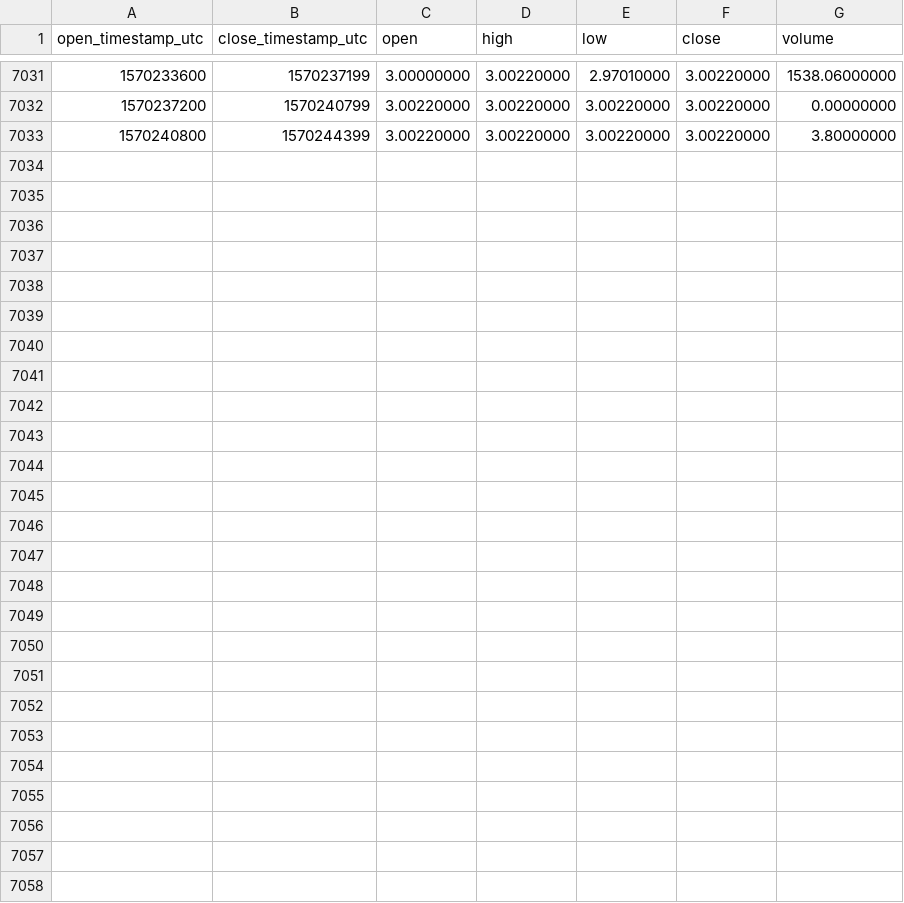
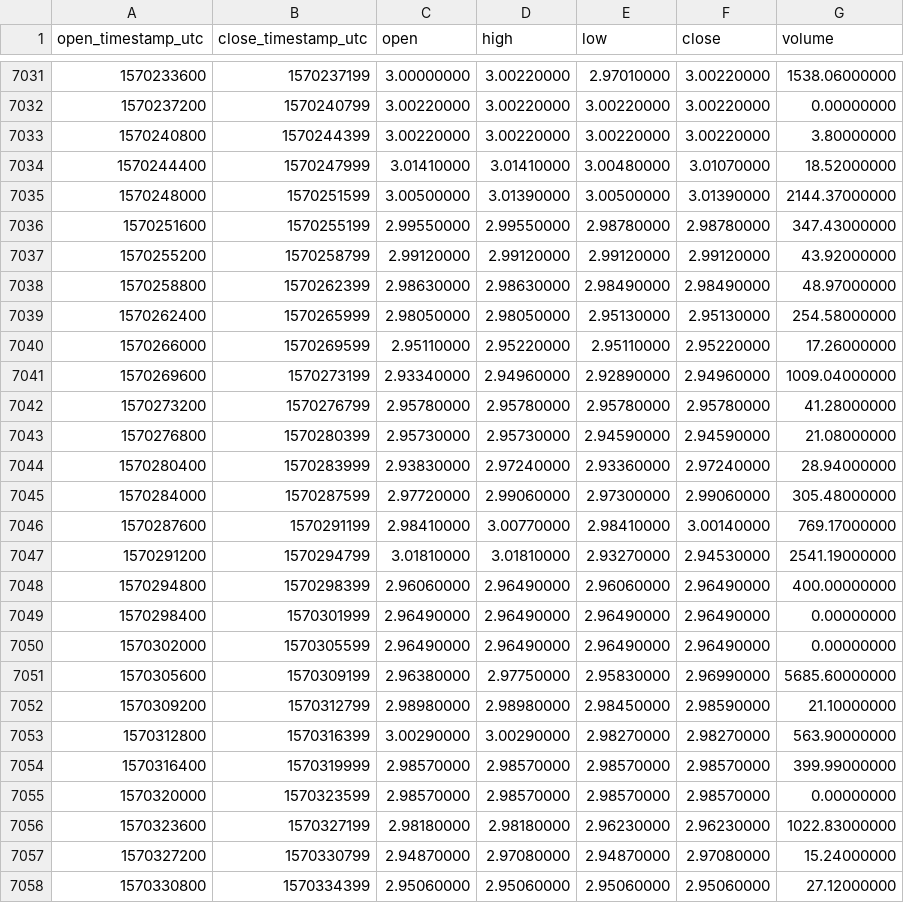
Before and after one commit to cryptobigbro/binance-EOSUSDC, a CSV file: binance-EOSUSDC-1h.csv, drawn as a sheet; only a part is shown, gaps mark what is left out.

Commit message:
Update OHLCV data.

```diff
--- a/binance-EOSUSDC-1h.csv
+++ b/binance-EOSUSDC-1h.csv
@@ -7033 +7033,26 @@ open_timestamp_utc,close_timestamp_utc,open,high,low,close,volume
 1570240800,1570244399,3.00220000,3.00220000,3.00220000,3.00220000,3.80000000
+1570244400,1570247999,3.01410000,3.01410000,3.00480000,3.01070000,18.52000000
+1570248000,1570251599,3.00500000,3.01390000,3.00500000,3.01390000,2144.37000000
+1570251600,1570255199,2.99550000,2.99550000,2.98780000,2.98780000,347.43000000
+1570255200,1570258799,2.99120000,2.99120000,2.99120000,2.99120000,43.92000000
+1570258800,1570262399,2.98630000,2.98630000,2.98490000,2.98490000,48.97000000
+1570262400,1570265999,2.98050000,2.98050000,2.95130000,2.95130000,254.58000000
+1570266000,1570269599,2.95110000,2.95220000,2.95110000,2.95220000,17.26000000
+1570269600,1570273199,2.93340000,2.94960000,2.92890000,2.94960000,1009.04000000
+1570273200,1570276799,2.95780000,2.95780000,2.95780000,2.95780000,41.28000000
+1570276800,1570280399,2.95730000,2.95730000,2.94590000,2.94590000,21.08000000
+1570280400,1570283999,2.93830000,2.97240000,2.93360000,2.97240000,28.94000000
+1570284000,1570287599,2.97720000,2.99060000,2.97300000,2.99060000,305.48000000
+1570287600,1570291199,2.98410000,3.00770000,2.98410000,3.00140000,769.17000000
+1570291200,1570294799,3.01810000,3.01810000,2.93270000,2.94530000,2541.19000000
+1570294800,1570298399,2.96060000,2.96490000,2.96060000,2.96490000,400.00000000
+1570298400,1570301999,2.96490000,2.96490000,2.96490000,2.96490000,0.00000000
+1570302000,1570305599,2.96490000,2.96490000,2.96490000,2.96490000,0.00000000
+1570305600,1570309199,2.96380000,2.97750000,2.95830000,2.96990000,5685.60000000
+1570309200,1570312799,2.98980000,2.98980000,2.98450000,2.98590000,21.10000000
+1570312800,1570316399,3.00290000,3.00290000,2.98270000,2.98270000,563.90000000
+1570316400,1570319999,2.98570000,2.98570000,2.98570000,2.98570000,399.99000000
+1570320000,1570323599,2.98570000,2.98570000,2.98570000,2.98570000,0.00000000
+1570323600,1570327199,2.98180000,2.98180000,2.96230000,2.96230000,1022.83000000
+1570327200,1570330799,2.94870000,2.97080000,2.94870000,2.97080000,15.24000000
+1570330800,1570334399,2.95060000,2.95060000,2.95060000,2.95060000,27.12000000
```
Also changed, not shown: binance-EOSUSDC-1d.csv.
